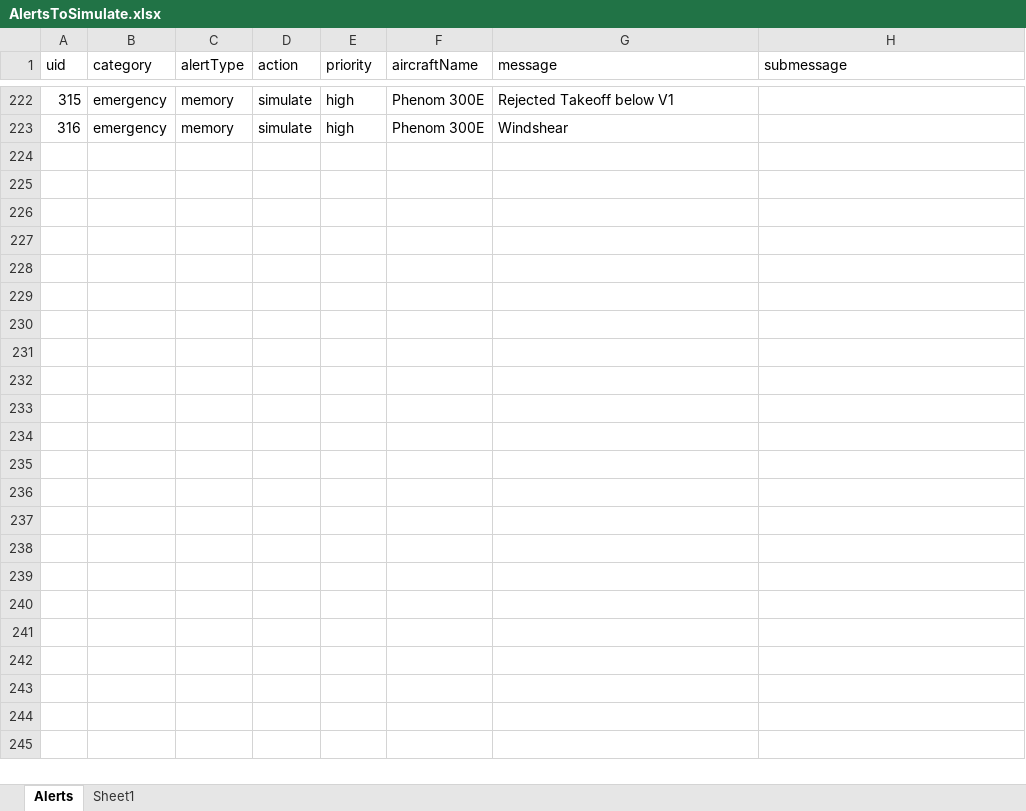
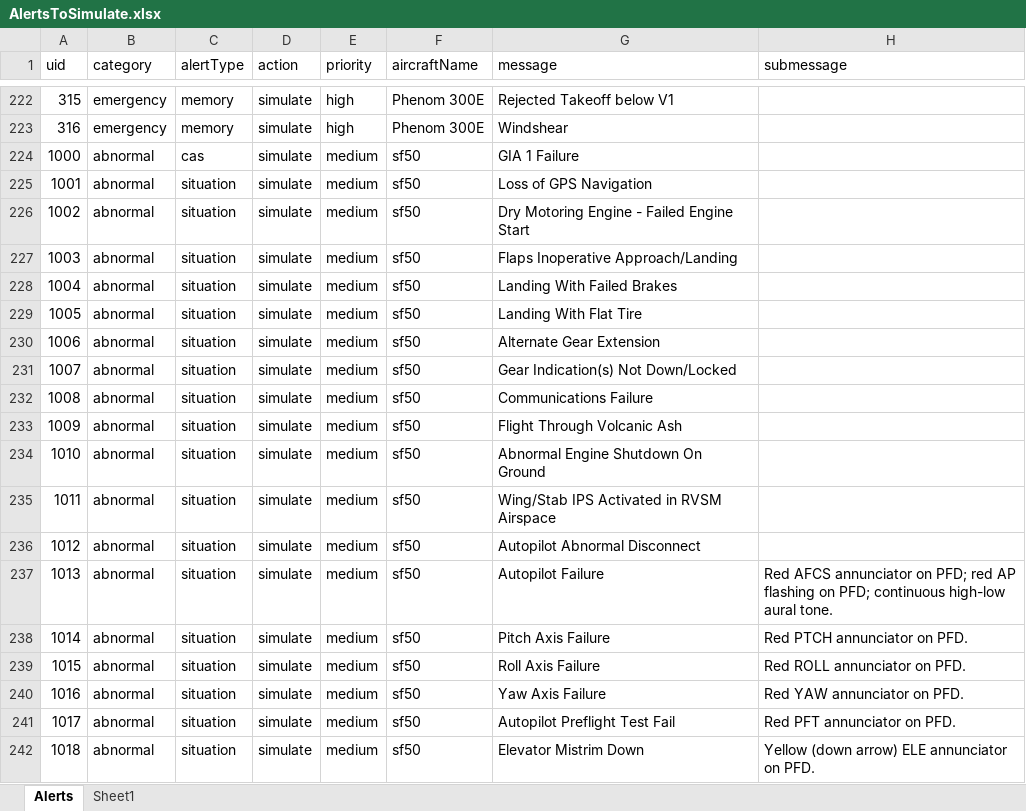
Before and after one commit to roznet/alertsimulator, an Excel workbook: data/AlertsToSimulate.xlsx, sheet Alerts, drawn as a sheet; only a part is shown, gaps mark what is left out; values as stored, in another font and other column widths than the file's, no borders; the diff covers the shown part only; the diff names each change by its address in the sheet, - before the commit and + after, or states it on an @@ line.

```diff
--- a/data/AlertsToSimulate.xlsx (sheet Alerts)
+++ b/data/AlertsToSimulate.xlsx (sheet Alerts)
+row 224: 1000 | abnormal | cas | simulate | medium | sf50 | GIA 1 Failure
+row 225: 1001 | abnormal | situation | simulate | medium | sf50 | Loss of GPS Navigation
+row 226: 1002 | abnormal | situation | simulate | medium | sf50 | Dry Motoring Engine - Failed Engine Start
+row 227: 1003 | abnormal | situation | simulate | medium | sf50 | Flaps Inoperative Approach/Landing
+row 228: 1004 | abnormal | situation | simulate | medium | sf50 | Landing With Failed Brakes
+row 229: 1005 | abnormal | situation | simulate | medium | sf50 | Landing With Flat Tire
+row 230: 1006 | abnormal | situation | simulate | medium | sf50 | Alternate Gear Extension
+row 231: 1007 | abnormal | situation | simulate | medium | sf50 | Gear Indication(s) Not Down/Locked
+row 232: 1008 | abnormal | situation | simulate | medium | sf50 | Communications Failure
+row 233: 1009 | abnormal | situation | simulate | medium | sf50 | Flight Through Volcanic Ash
+row 234: 1010 | abnormal | situation | simulate | medium | sf50 | Abnormal Engine Shutdown On Ground
+row 235: 1011 | abnormal | situation | simulate | medium | sf50 | Wing/Stab IPS Activated in RVSM Airspace
+row 236: 1012 | abnormal | situation | simulate | medium | sf50 | Autopilot Abnormal Disconnect
+row 237: 1013 | abnormal | situation | simulate | medium | sf50 | Autopilot Failure | Red AFCS annunciator on PFD; red AP flashing on PFD; continuous high-low aural tone.
+row 238: 1014 | abnormal | situation | simulate | medium | sf50 | Pitch Axis Failure | Red PTCH annunciator on PFD.
+row 239: 1015 | abnormal | situation | simulate | medium | sf50 | Roll Axis Failure | Red ROLL annunciator on PFD.
+row 240: 1016 | abnormal | situation | simulate | medium | sf50 | Yaw Axis Failure | Red YAW annunciator on PFD.
+row 241: 1017 | abnormal | situation | simulate | medium | sf50 | Autopilot Preflight Test Fail | Red PFT annunciator on PFD.
+row 242: 1018 | abnormal | situation | simulate | medium | sf50 | Elevator Mistrim Down | Yellow (down arrow) ELE annunciator on PFD.
```
Also changed, not shown: 174 added rows elsewhere in this sheet, formulas that keep their value, 4 other files.
